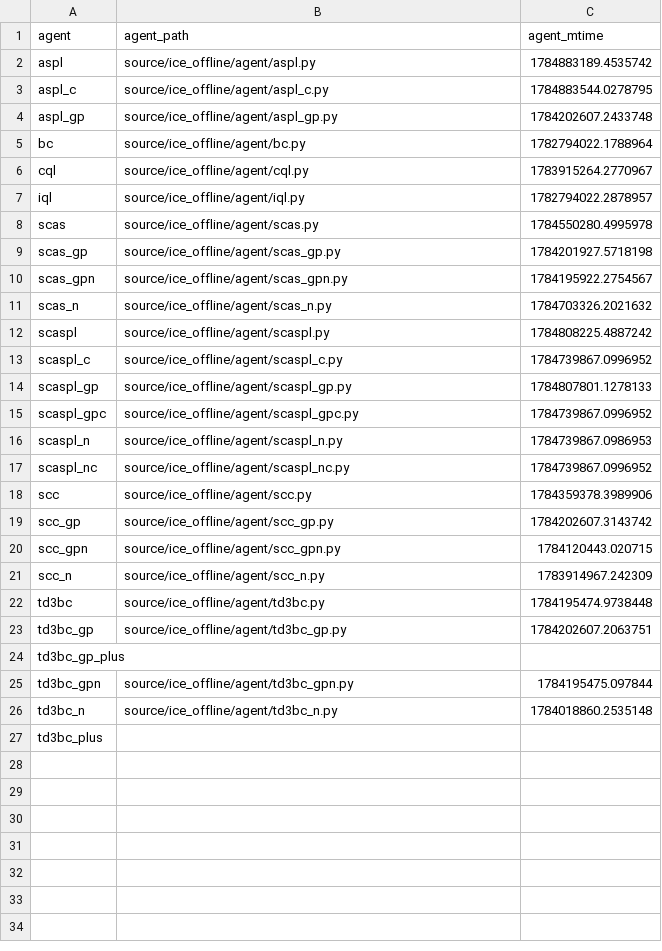
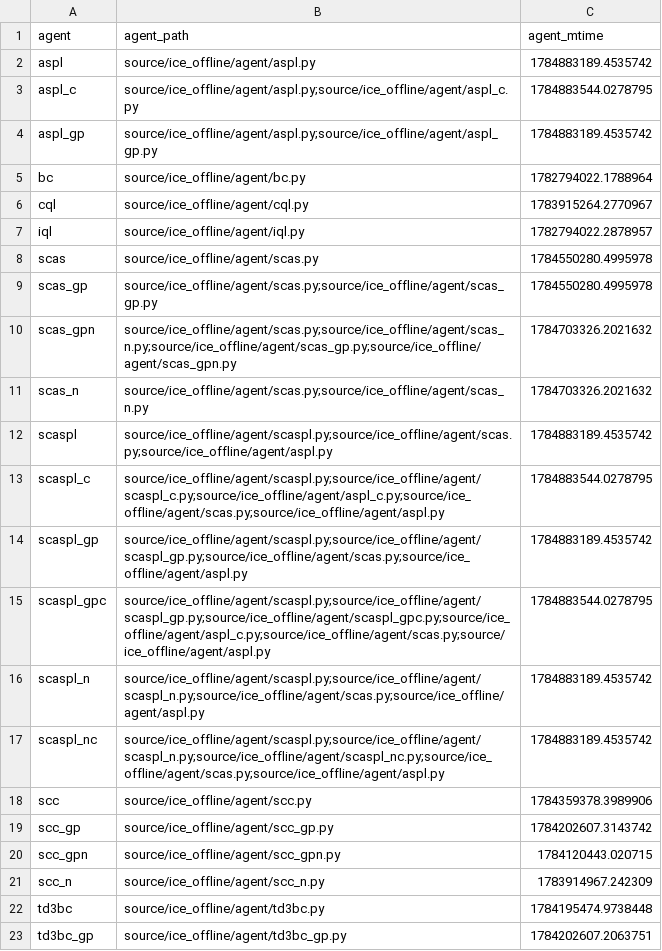
Before and after one commit to s10459020/Ice_OfflineRL_Workbench, a CSV file: documents/result/agent_file_versions.csv, drawn as a sheet; only a part is shown; the shorter side is filled out with more unchanged rows.

```diff
--- a/documents/result/agent_file_versions.csv
+++ b/documents/result/agent_file_versions.csv
@@ -2,4 +2,4 @@ agent,agent_path,agent_mtime
 aspl,source/ice_offline/agent/aspl.py,1784883189.4535742
-aspl_c,source/ice_offline/agent/aspl_c.py,1784883544.0278795
-aspl_gp,source/ice_offline/agent/aspl_gp.py,1784202607.2433748
+aspl_c,source/ice_offline/agent/aspl.py;source/ice_offline/agent/aspl_c.py,1784883544.0278795
+aspl_gp,source/ice_offline/agent/aspl.py;source/ice_offline/agent/aspl_gp.py,1784883189.4535742
 bc,source/ice_offline/agent/bc.py,1782794022.1788964
@@ -8,11 +8,11 @@ iql,source/ice_offline/agent/iql.py,1782794022.2878957
 scas,source/ice_offline/agent/scas.py,1784550280.4995978
-scas_gp,source/ice_offline/agent/scas_gp.py,1784201927.5718198
-scas_gpn,source/ice_offline/agent/scas_gpn.py,1784195922.2754567
-scas_n,source/ice_offline/agent/scas_n.py,1784703326.2021632
-scaspl,source/ice_offline/agent/scaspl.py,1784808225.4887242
-scaspl_c,source/ice_offline/agent/scaspl_c.py,1784739867.0996952
-scaspl_gp,source/ice_offline/agent/scaspl_gp.py,1784807801.1278133
-scaspl_gpc,source/ice_offline/agent/scaspl_gpc.py,1784739867.0996952
-scaspl_n,source/ice_offline/agent/scaspl_n.py,1784739867.0986953
-scaspl_nc,source/ice_offline/agent/scaspl_nc.py,1784739867.0996952
+scas_gp,source/ice_offline/agent/scas.py;source/ice_offline/agent/scas_gp.py,1784550280.4995978
+scas_gpn,source/ice_offline/agent/scas.py;source/ice_offline/agent/scas_n.py;source/ice_offline/agent/scas_gp.py;source/ice_offline/agent/scas_gpn.py,1784703326.2021632
+scas_n,source/ice_offline/agent/scas.py;source/ice_offline/agent/scas_n.py,1784703326.2021632
+scaspl,source/ice_offline/agent/scaspl.py;source/ice_offline/agent/scas.py;source/ice_offline/agent/aspl.py,1784883189.4535742
+scaspl_c,source/ice_offline/agent/scaspl.py;source/ice_offline/agent/scaspl_c.py;source/ice_offline/agent/aspl_c.py;source/ice_offline/agent/scas.py;source/ice_offline/agent/aspl.py,1784883544.0278795
+scaspl_gp,source/ice_offline/agent/scaspl.py;source/ice_offline/agent/scaspl_gp.py;source/ice_offline/agent/scas.py;source/ice_offline/agent/aspl.py,1784883189.4535742
+scaspl_gpc,source/ice_offline/agent/scaspl.py;source/ice_offline/agent/scaspl_gp.py;source/ice_offline/agent/scaspl_gpc.py;source/ice_offline/agent/aspl_c.py;source/ice_offline/agent/scas.py;source/ice_offline/agent/aspl.py,1784883544.0278795
+scaspl_n,source/ice_offline/agent/scaspl.py;source/ice_offline/agent/scaspl_n.py;source/ice_offline/agent/scas.py;source/ice_offline/agent/aspl.py,1784883189.4535742
+scaspl_nc,source/ice_offline/agent/scaspl.py;source/ice_offline/agent/scaspl_n.py;source/ice_offline/agent/scaspl_nc.py;source/ice_offline/agent/scas.py;source/ice_offline/agent/aspl.py,1784883189.4535742
 scc,source/ice_offline/agent/scc.py,1784359378.3989906
```
Also changed, not shown: documents/result/base.csv, documents/result/noise_action.csv, 45 other files.
